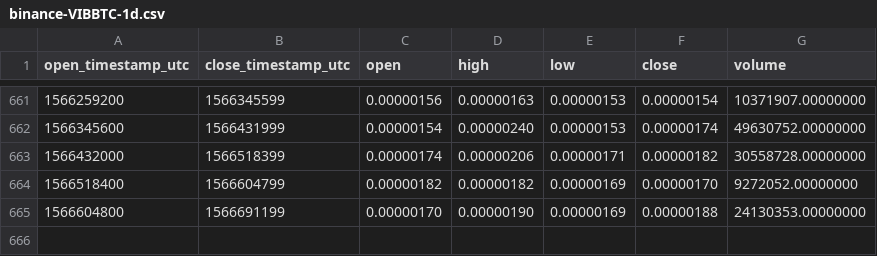
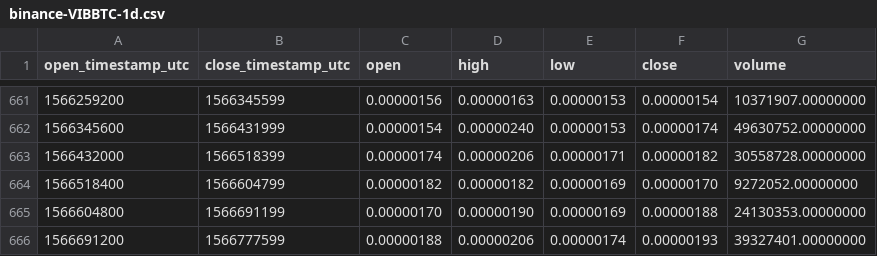
Before and after one commit to cryptobigbro/binance-VIBBTC, a CSV file: binance-VIBBTC-1d.csv, drawn as a sheet; only a part is shown, gaps mark what is left out; the diff names each change by its address in the sheet, - before the commit and + after, or states it on an @@ line.

Commit message:
Update OHLCV data.

```diff
--- a/binance-VIBBTC-1d.csv
+++ b/binance-VIBBTC-1d.csv
+row 666: 1566691200 | 1566777599 | 0.00000188 | 0.00000206 | 0.00000174 | 0.00000193 | 39327401.00000000
```
Also changed, not shown: 1 other file.
